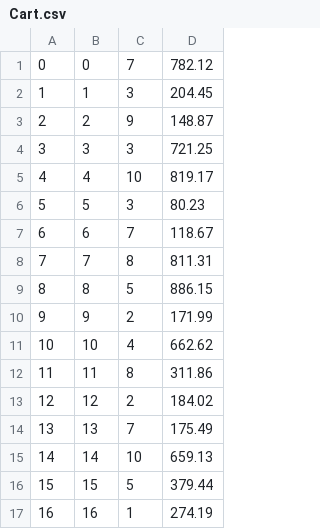
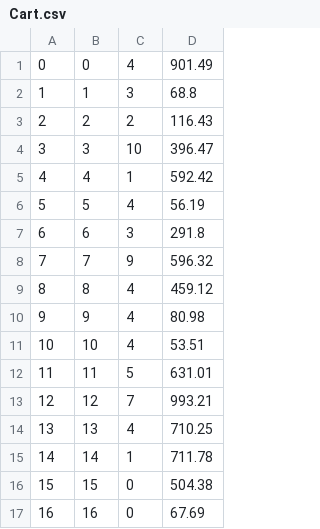
Before and after one commit to ekang100/e-commerce-app, a CSV file: db/generated/Cart.csv, drawn as a sheet; only a part is shown; the diff covers the shown part only.

```diff
--- a/db/generated/Cart.csv
+++ b/db/generated/Cart.csv
@@ -1,17 +1,17 @@
-"0","0","7","782.12"
-"1","1","3","204.45"
-"2","2","9","148.87"
-"3","3","3","721.25"
-"4","4","10","819.17"
-"5","5","3","80.23"
-"6","6","7","118.67"
-"7","7","8","811.31"
-"8","8","5","886.15"
-"9","9","2","171.99"
-"10","10","4","662.62"
-"11","11","8","311.86"
-"12","12","2","184.02"
-"13","13","7","175.49"
-"14","14","10","659.13"
-"15","15","5","379.44"
-"16","16","1","274.19"
+"0","0","4","901.49"
+"1","1","3","68.8"
+"2","2","2","116.43"
+"3","3","10","396.47"
+"4","4","1","592.42"
+"5","5","4","56.19"
+"6","6","3","291.8"
+"7","7","9","596.32"
+"8","8","4","459.12"
+"9","9","4","80.98"
+"10","10","4","53.51"
+"11","11","5","631.01"
+"12","12","7","993.21"
+"13","13","4","710.25"
+"14","14","1","711.78"
+"15","15","0","504.38"
+"16","16","0","67.69"
```
Also changed, not shown: 62 edited cells elsewhere in this file, db/generated/LineItem-PreProcess.csv, db/generated/LineItem.csv, 6 other files.
